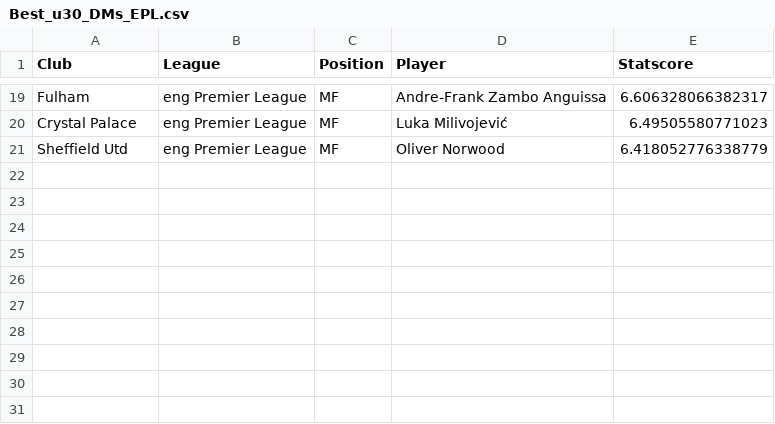
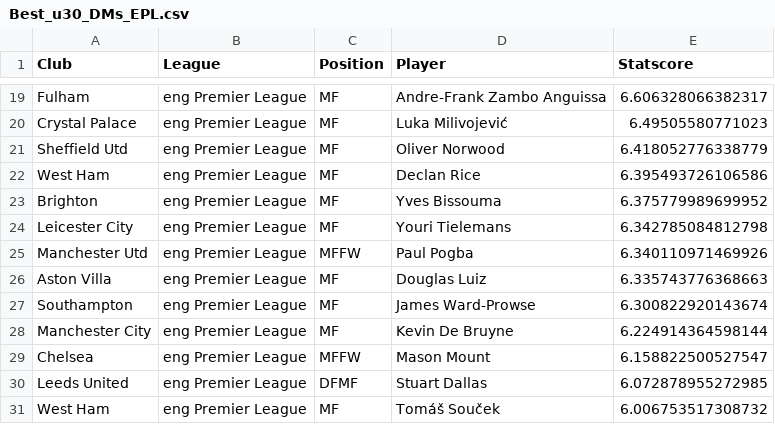
Before and after one commit to somdeep/Statball, a CSV file: Demos/Best_u30_DMs_EPL.csv, drawn as a sheet; only a part is shown, gaps mark what is left out; the diff names each change by its address in the sheet, - before the commit and + after, or states it on an @@ line.

Commit message:
updated dm demo

```diff
--- a/Demos/Best_u30_DMs_EPL.csv
+++ b/Demos/Best_u30_DMs_EPL.csv
+row 22: West Ham | eng Premier League | MF | Declan Rice | 6.395493726106586
+row 23: Brighton | eng Premier League | MF | Yves Bissouma | 6.375779989699952
+row 24: Leicester City | eng Premier League | MF | Youri Tielemans | 6.342785084812798
+row 25: Manchester Utd | eng Premier League | MFFW | Paul Pogba | 6.340110971469926
+row 26: Aston Villa | eng Premier League | MF | Douglas Luiz | 6.335743776368663
+row 27: Southampton | eng Premier League | MF | James Ward-Prowse | 6.300822920143674
+row 28: Manchester City | eng Premier League | MF | Kevin De Bruyne | 6.224914364598144
+row 29: Chelsea | eng Premier League | MFFW | Mason Mount | 6.158822500527547
+row 30: Leeds United | eng Premier League | DFMF | Stuart Dallas | 6.072878955272985
+row 31: West Ham | eng Premier League | MF | Tomáš Souček | 6.006753517308732
```
Also changed, not shown: 1 other file.
